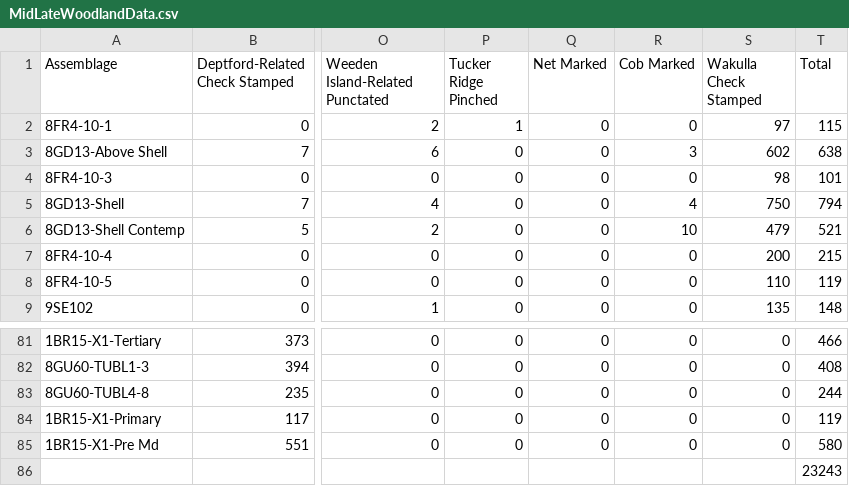
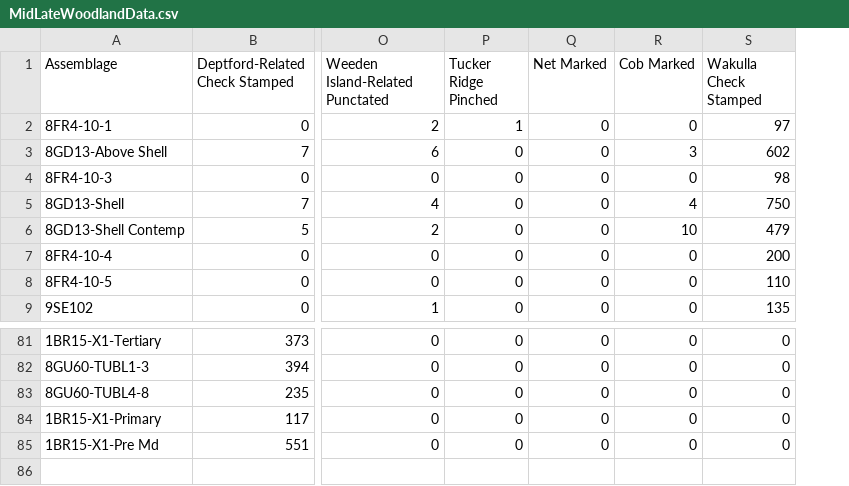
Before and after one commit to mmadsen/seriation-datasets, a CSV file: frequency/SmithAndNeiman/MidLateWoodlandData.csv, drawn as a sheet; only a part is shown, gaps mark what is left out; rows hold the shown columns only; the diff names each change by its address in the sheet, - before the commit and + after, or states it on an @@ line.

```diff
--- a/frequency/SmithAndNeiman/MidLateWoodlandData.csv
+++ b/frequency/SmithAndNeiman/MidLateWoodlandData.csv
-column T (Total), rows 2-9: 115 | 638 | 101 | 794 | 521 | 215 | 119 | 148; rows 81-85: 466 | 408 | 244 | 119 | 580
-row 86:  |  |  |  |  |  |  | 23243
```
Also changed, not shown: 6 other files.
